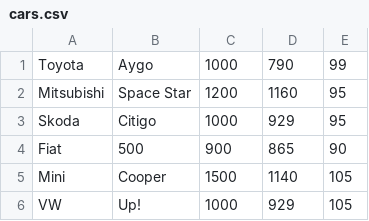
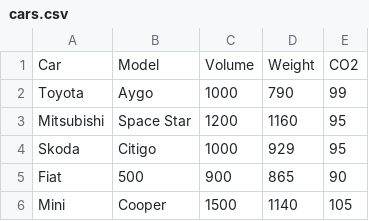
Before and after one commit to artT14/machine-learning, a CSV file: w3-schools/cars.csv, drawn as a sheet; only a part is shown; the shorter side is filled out with more unchanged rows; the diff names each change by its address in the sheet, - before the commit and + after, or states it on an @@ line.

```diff
--- a/w3-schools/cars.csv
+++ b/w3-schools/cars.csv
+row 1: Car | Model | Volume | Weight | CO2
```
Also changed, not shown: 3 other files.
